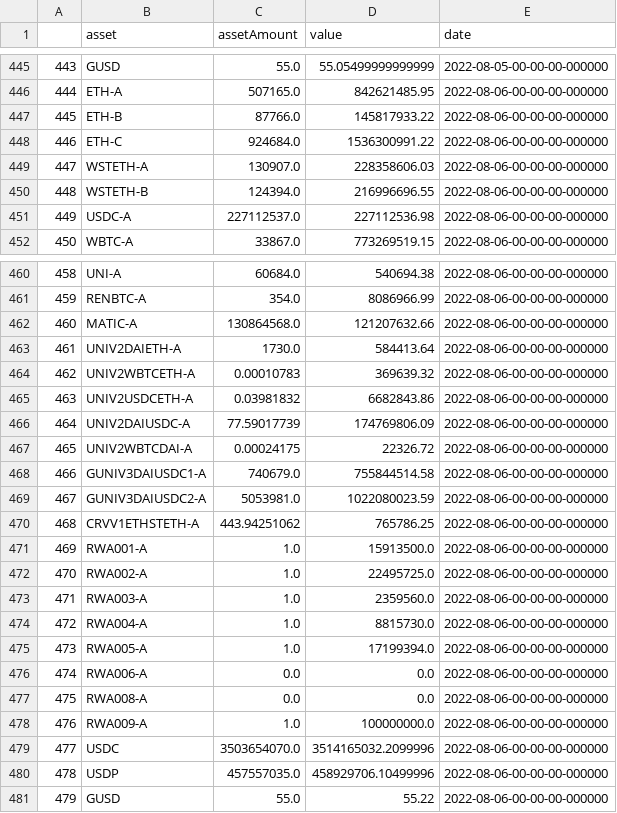
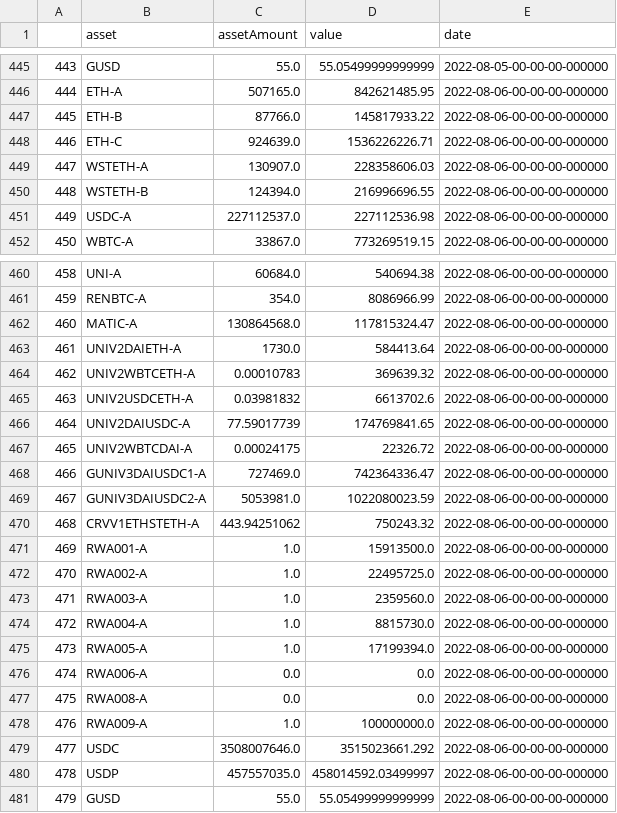
Before and after one commit to Jacob-Pang/markets_database, a CSV file: cryptocurrency/coin_reserves/dai_reserves/_data.csv, drawn as a sheet; only a part is shown, gaps mark what is left out.

```diff
--- a/cryptocurrency/coin_reserves/dai_reserves/_data.csv
+++ b/cryptocurrency/coin_reserves/dai_reserves/_data.csv
@@ -447,3 +447,3 @@
 445,ETH-B,87766.0,145817933.22,2022-08-06-00-00-00-000000
-446,ETH-C,924684.0,1536300991.22,2022-08-06-00-00-00-000000
+446,ETH-C,924639.0,1536226226.71,2022-08-06-00-00-00-000000
 447,WSTETH-A,130907.0,228358606.03,2022-08-06-00-00-00-000000
@@ -461,11 +461,11 @@
 459,RENBTC-A,354.0,8086966.99,2022-08-06-00-00-00-000000
-460,MATIC-A,130864568.0,121207632.66,2022-08-06-00-00-00-000000
+460,MATIC-A,130864568.0,117815324.47,2022-08-06-00-00-00-000000
 461,UNIV2DAIETH-A,1730.0,584413.64,2022-08-06-00-00-00-000000
 462,UNIV2WBTCETH-A,0.00010783,369639.32,2022-08-06-00-00-00-000000
-463,UNIV2USDCETH-A,0.03981832,6682843.86,2022-08-06-00-00-00-000000
-464,UNIV2DAIUSDC-A,77.59017739,174769806.09,2022-08-06-00-00-00-000000
+463,UNIV2USDCETH-A,0.03981832,6613702.6,2022-08-06-00-00-00-000000
+464,UNIV2DAIUSDC-A,77.59017739,174769841.65,2022-08-06-00-00-00-000000
 465,UNIV2WBTCDAI-A,0.00024175,22326.72,2022-08-06-00-00-00-000000
-466,GUNIV3DAIUSDC1-A,740679.0,755844514.58,2022-08-06-00-00-00-000000
+466,GUNIV3DAIUSDC1-A,727469.0,742364336.47,2022-08-06-00-00-00-000000
 467,GUNIV3DAIUSDC2-A,5053981.0,1022080023.59,2022-08-06-00-00-00-000000
-468,CRVV1ETHSTETH-A,443.94251062,765786.25,2022-08-06-00-00-00-000000
+468,CRVV1ETHSTETH-A,443.94251062,750243.32,2022-08-06-00-00-00-000000
 469,RWA001-A,1.0,15913500.0,2022-08-06-00-00-00-000000
@@ -478,4 +478,4 @@
 476,RWA009-A,1.0,100000000.0,2022-08-06-00-00-00-000000
-477,USDC,3503654070.0,3514165032.2099996,2022-08-06-00-00-00-000000
-478,USDP,457557035.0,458929706.10499996,2022-08-06-00-00-00-000000
-479,GUSD,55.0,55.22,2022-08-06-00-00-00-000000
+477,USDC,3508007646.0,3515023661.292,2022-08-06-00-00-00-000000
+478,USDP,457557035.0,458014592.03499997,2022-08-06-00-00-00-000000
+479,GUSD,55.0,55.05499999999999,2022-08-06-00-00-00-000000
```
